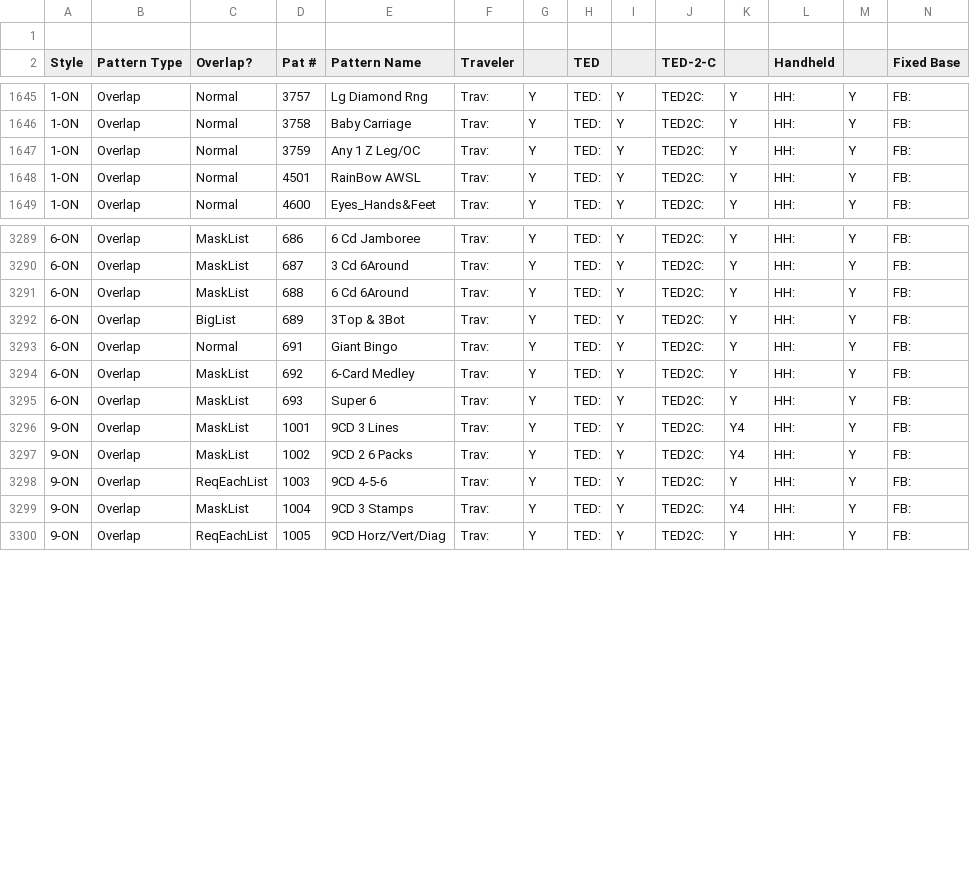
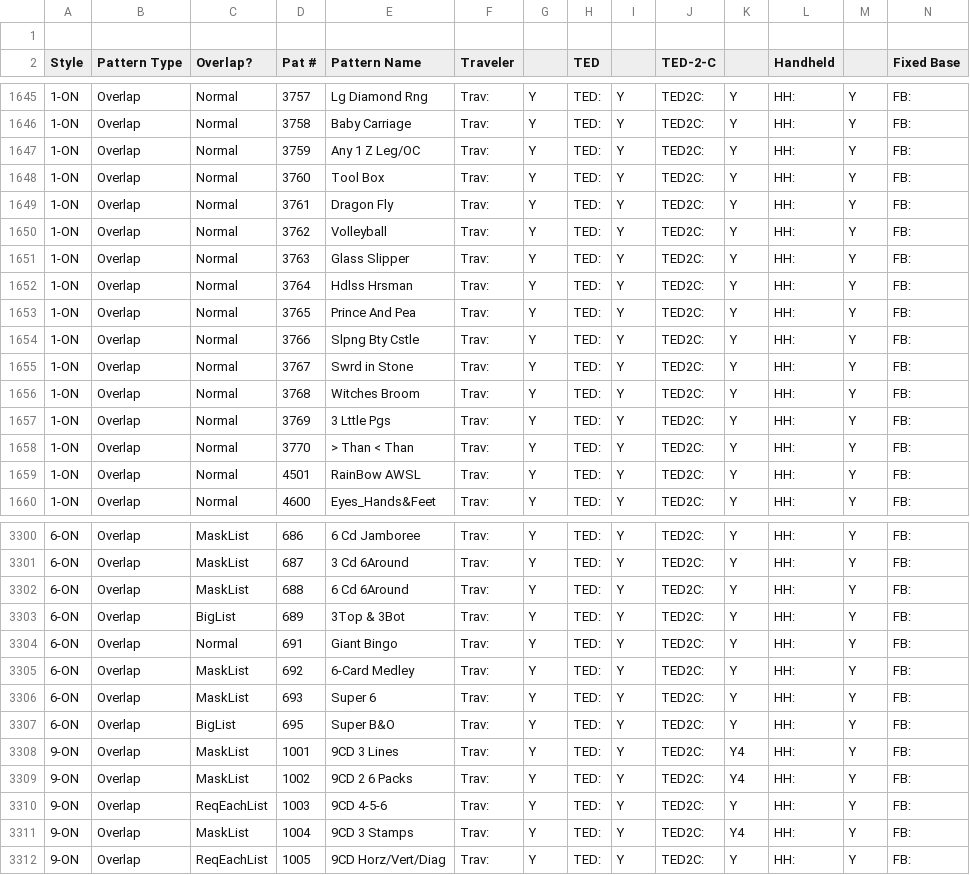
Before and after one commit to jaycobhakubo/PatGen, a CSV file: Pattern Compatibility Summary_By_Style_Doh.csv, drawn as a sheet; only a part is shown, gaps mark what is left out; rows hold the shown columns only; the diff names each change by its address in the sheet, - before the commit and + after, or states it on an @@ line.

```diff
--- a/Pattern Compatibility Summary_By_Style_Doh.csv
+++ b/Pattern Compatibility Summary_By_Style_Doh.csv
+row 1648: 1-ON | Overlap | Normal | 3760 | Tool Box | Trav: | Y | TED: | Y | TED2C: | Y | HH: | Y | FB:
+row 1649: 1-ON | Overlap | Normal | 3761 | Dragon Fly | Trav: | Y | TED: | Y | TED2C: | Y | HH: | Y | FB:
+row 1650: 1-ON | Overlap | Normal | 3762 | Volleyball | Trav: | Y | TED: | Y | TED2C: | Y | HH: | Y | FB:
+row 1651: 1-ON | Overlap | Normal | 3763 | Glass Slipper | Trav: | Y | TED: | Y | TED2C: | Y | HH: | Y | FB:
+row 1652: 1-ON | Overlap | Normal | 3764 | Hdlss Hrsman | Trav: | Y | TED: | Y | TED2C: | Y | HH: | Y | FB:
+row 1653: 1-ON | Overlap | Normal | 3765 | Prince And Pea | Trav: | Y | TED: | Y | TED2C: | Y | HH: | Y | FB:
+row 1654: 1-ON | Overlap | Normal | 3766 | Slpng Bty Cstle | Trav: | Y | TED: | Y | TED2C: | Y | HH: | Y | FB:
+row 1655: 1-ON | Overlap | Normal | 3767 | Swrd in Stone | Trav: | Y | TED: | Y | TED2C: | Y | HH: | Y | FB:
+row 1656: 1-ON | Overlap | Normal | 3768 | Witches Broom | Trav: | Y | TED: | Y | TED2C: | Y | HH: | Y | FB:
+row 1657: 1-ON | Overlap | Normal | 3769 | 3 Lttle Pgs | Trav: | Y | TED: | Y | TED2C: | Y | HH: | Y | FB:
+row 1658: 1-ON | Overlap | Normal | 3770 | > Than < Than | Trav: | Y | TED: | Y | TED2C: | Y | HH: | Y | FB:
+row 3307: 6-ON | Overlap | BigList | 695 | Super B&O | Trav: | Y | TED: | Y | TED2C: | Y | HH: | Y | FB:
```
Also changed, not shown: Pattern Compatibility Summary_By_Number_Doh.csv, 54 other files.
